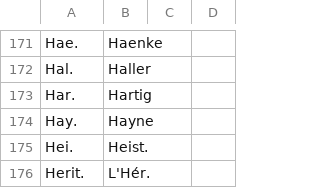
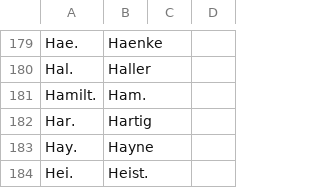
Before and after one commit to nlkinlock/PlantTaxonNameCleaner, a CSV file: AuthorAliases_OldText.csv, drawn as a sheet; only a part is shown, gaps mark what is left out; the shorter side is filled out with more unchanged rows; the diff covers the shown part only; the diff names each change by its address in the sheet, - before the commit and + after, or states it on an @@ line.

```diff
--- a/AuthorAliases_OldText.csv
+++ b/AuthorAliases_OldText.csv
+row 181: Hamilt. | Ham.
```
Also changed, not shown: 24 added rows and 8 edited cells elsewhere in this file, AuthorAliases.csv, GeneraAliases.csv, 2 other files.
